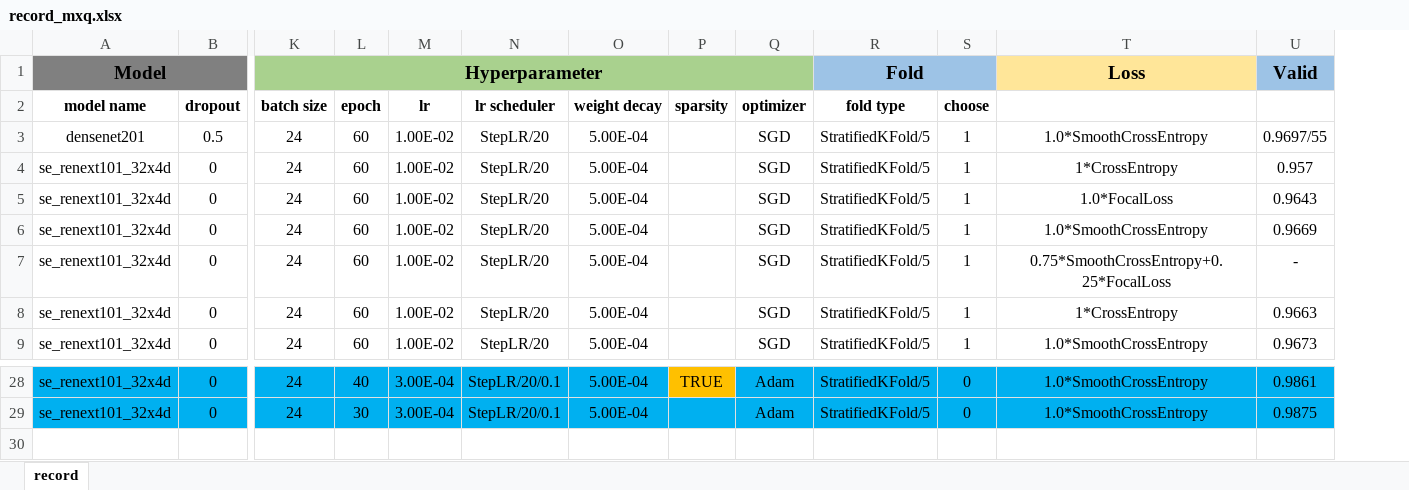
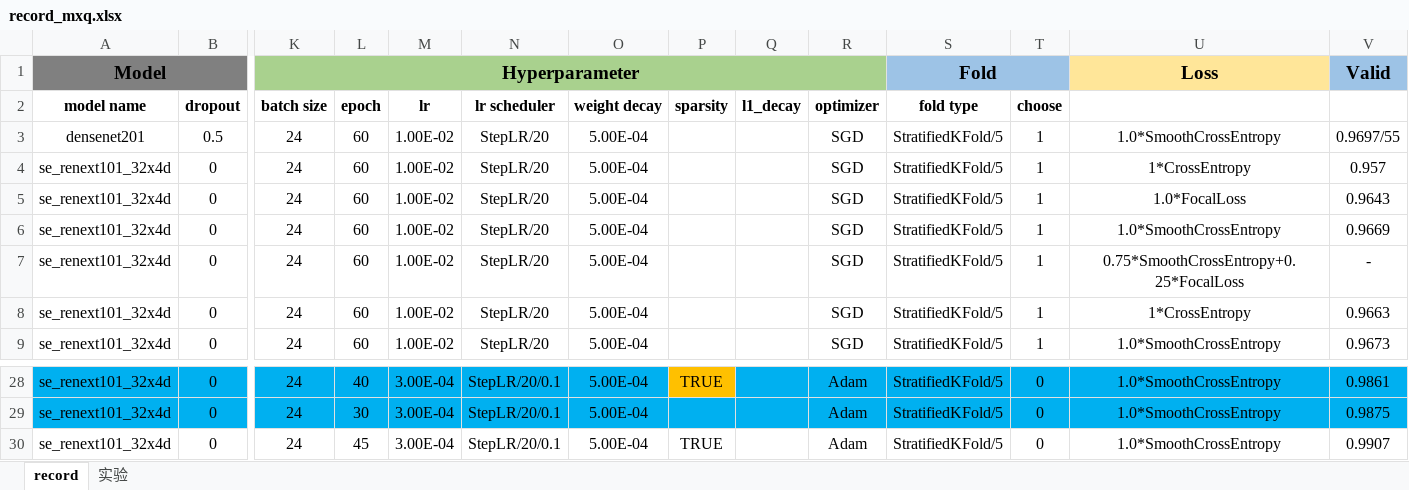
Before and after one commit to XiangqianMa/AI-Competition-HuaWei, an Excel workbook: record_mxq.xlsx, sheet record, drawn as a sheet; only a part is shown, gaps mark what is left out; values as stored, in another font and other column widths than the file's, no borders; rows hold the shown columns only; the diff names each change by its address in the sheet, - before the commit and + after, or states it on an @@ line.

```diff
--- a/record_mxq.xlsx (sheet record)
+++ b/record_mxq.xlsx (sheet record)
+sheet tab: 实验
+column Q (l1_decay), empty
+row 30: se_renext101_32x4d | 0 | 24 | 45 | 3.00E-04 | StepLR/20/0.1 | 5.00E-04 | TRUE |  | Adam | StratifiedKFold/5 | 0 | 1.0*SmoothCrossEntropy | 0.9907
```
Also changed, not shown: 3 other files.
